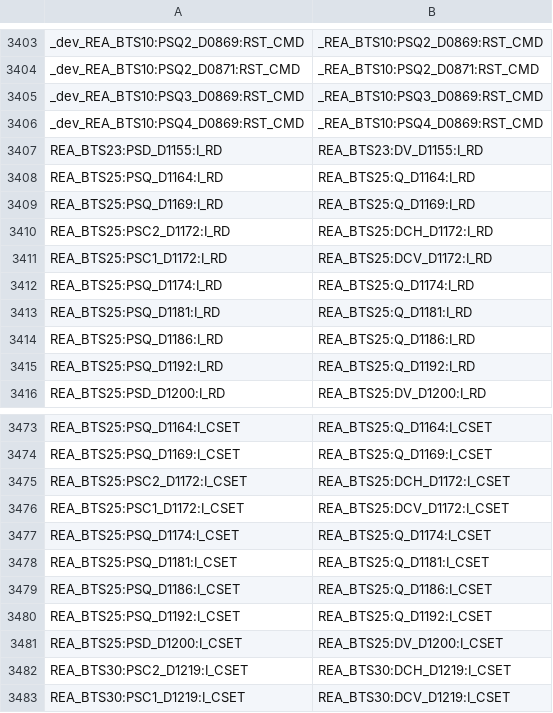
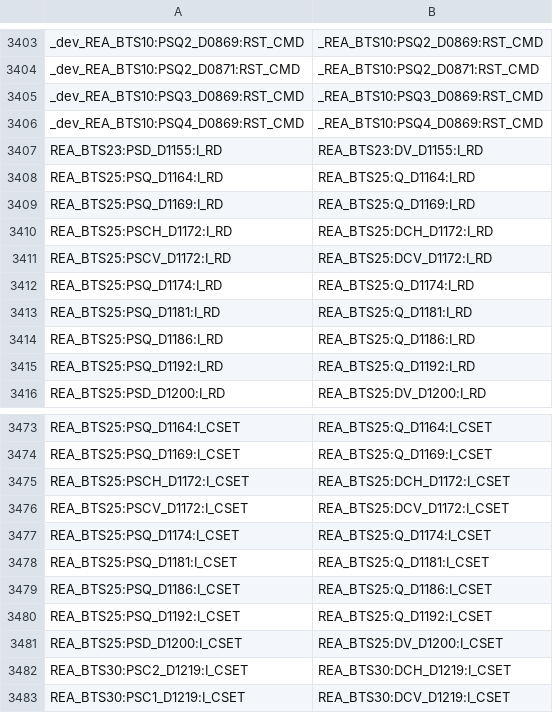
Before and after one commit to dcrisp2/CPSC230, a CSV file: projects/parsing/aliasmap.csv, drawn as a sheet; only a part is shown, gaps mark what is left out.

```diff
--- a/projects/parsing/aliasmap.csv
+++ b/projects/parsing/aliasmap.csv
@@ -3409,4 +3409,4 @@ REA_BTS25:PSQ_D1164:I_RD,REA_BTS25:Q_D1164:I_RD
 REA_BTS25:PSQ_D1169:I_RD,REA_BTS25:Q_D1169:I_RD
-REA_BTS25:PSC2_D1172:I_RD,REA_BTS25:DCH_D1172:I_RD
-REA_BTS25:PSC1_D1172:I_RD,REA_BTS25:DCV_D1172:I_RD
+REA_BTS25:PSCH_D1172:I_RD,REA_BTS25:DCH_D1172:I_RD
+REA_BTS25:PSCV_D1172:I_RD,REA_BTS25:DCV_D1172:I_RD
 REA_BTS25:PSQ_D1174:I_RD,REA_BTS25:Q_D1174:I_RD
@@ -3474,4 +3474,4 @@ REA_BTS25:PSQ_D1164:I_CSET,REA_BTS25:Q_D1164:I_CSET
 REA_BTS25:PSQ_D1169:I_CSET,REA_BTS25:Q_D1169:I_CSET
-REA_BTS25:PSC2_D1172:I_CSET,REA_BTS25:DCH_D1172:I_CSET
-REA_BTS25:PSC1_D1172:I_CSET,REA_BTS25:DCV_D1172:I_CSET
+REA_BTS25:PSCH_D1172:I_CSET,REA_BTS25:DCH_D1172:I_CSET
+REA_BTS25:PSCV_D1172:I_CSET,REA_BTS25:DCV_D1172:I_CSET
 REA_BTS25:PSQ_D1174:I_CSET,REA_BTS25:Q_D1174:I_CSET
```
Also changed, not shown: 6 other files.
